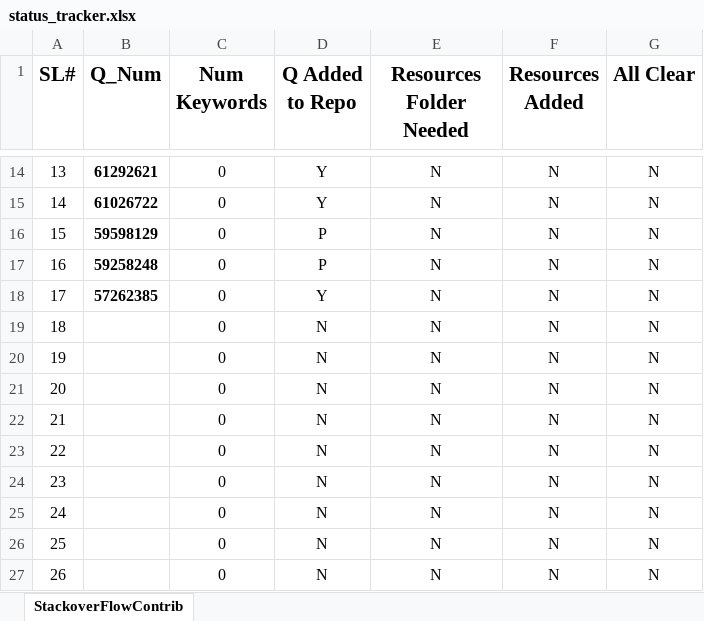
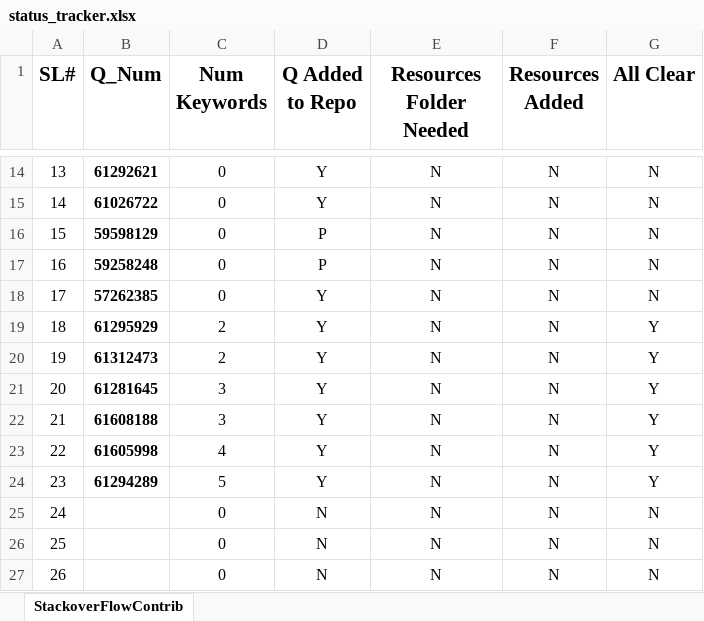
Before and after one commit to sugatoray/stackoverflow, an Excel workbook: docs/status_tracker/status_tracker.xlsx, sheet StackoverFlowContrib, drawn as a sheet; only a part is shown, gaps mark what is left out; values as stored, in another font and other column widths than the file's, no borders; conditional formats and table styles not drawn; the diff names each change by its address in the sheet, - before the commit and + after, or states it on an @@ line.

Commit message:
updated status_tracker

```diff
--- a/docs/status_tracker/status_tracker.xlsx (sheet StackoverFlowContrib)
+++ b/docs/status_tracker/status_tracker.xlsx (sheet StackoverFlowContrib)
-B19 (Q_Num): (empty)
+B19 (Q_Num): 61295929
-C19:C20 (Num Keywords): 0
+C19:C20 (Num Keywords): 2
-D19:D24 (Q Added to Repo): N
+D19:D24 (Q Added to Repo): Y
-G19:G24 (All Clear): N
+G19:G24 (All Clear): Y
-B20 (Q_Num): (empty)
+B20 (Q_Num): 61312473
-B21 (Q_Num): (empty)
+B21 (Q_Num): 61281645
-C21:C22 (Num Keywords): 0
+C21:C22 (Num Keywords): 3
-B22 (Q_Num): (empty)
+B22 (Q_Num): 61608188
-B23 (Q_Num): (empty)
+B23 (Q_Num): 61605998
-C23 (Num Keywords): 0
+C23 (Num Keywords): 4
-B24 (Q_Num): (empty)
+B24 (Q_Num): 61294289
-C24 (Num Keywords): 0
+C24 (Num Keywords): 5
```
Also changed, not shown: 5 other files.
